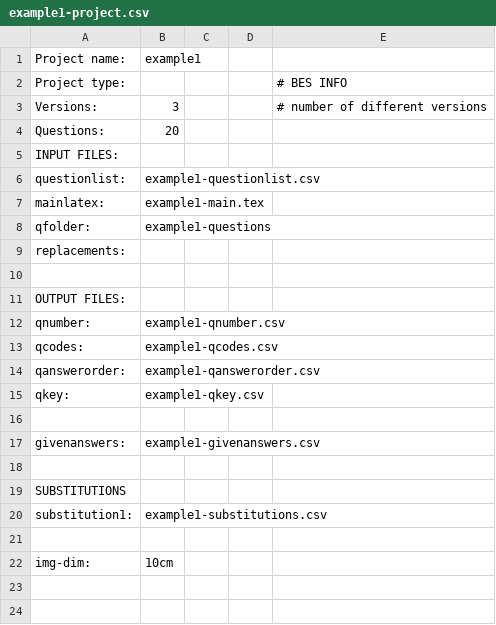
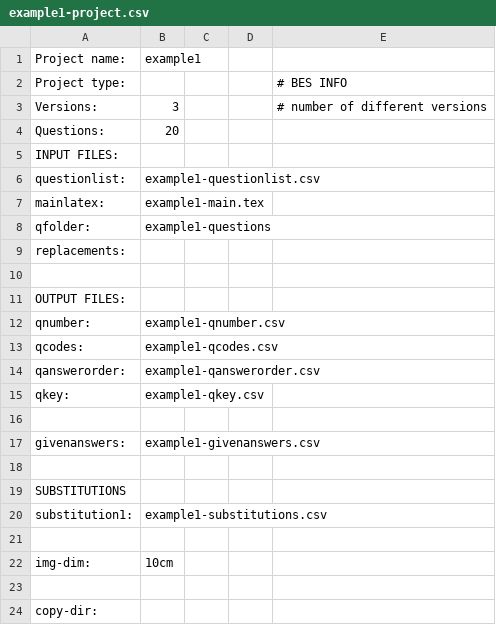
Before and after one commit to anricco/maketest, a CSV file: example1-project.csv, drawn as a sheet.

Commit message:
Added copy folder for additional material to latex folder.

```diff
--- a/example1-project.csv
+++ b/example1-project.csv
@@ -22 +22,3 @@ substitution1:	example1-substitutions.csv
 img-dim:	10cm
+
+copy-dir: 	
```
Also changed, not shown: output/example1-qcodes.csv, 5 other files.
